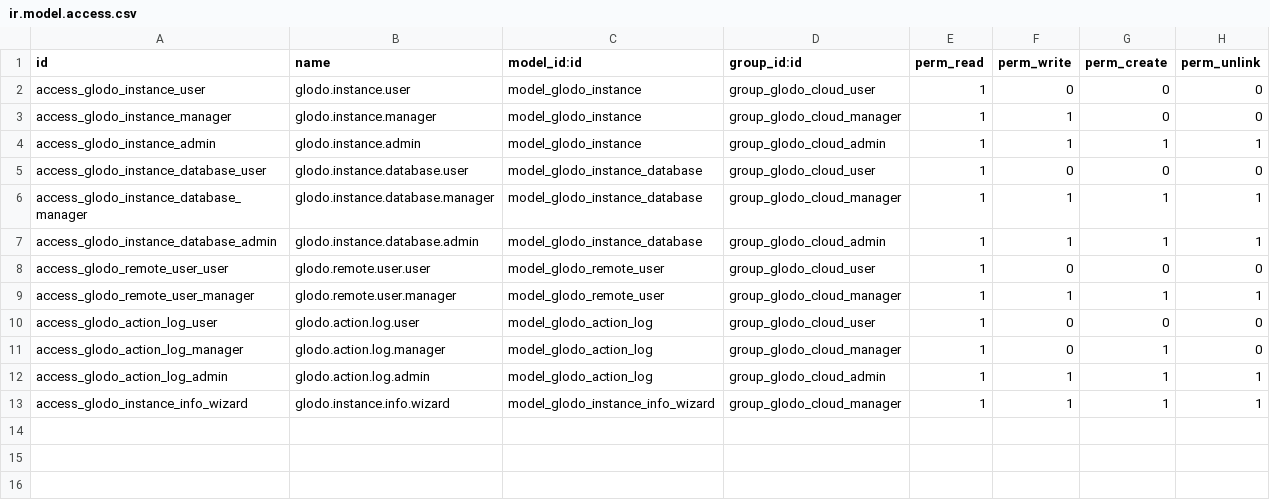
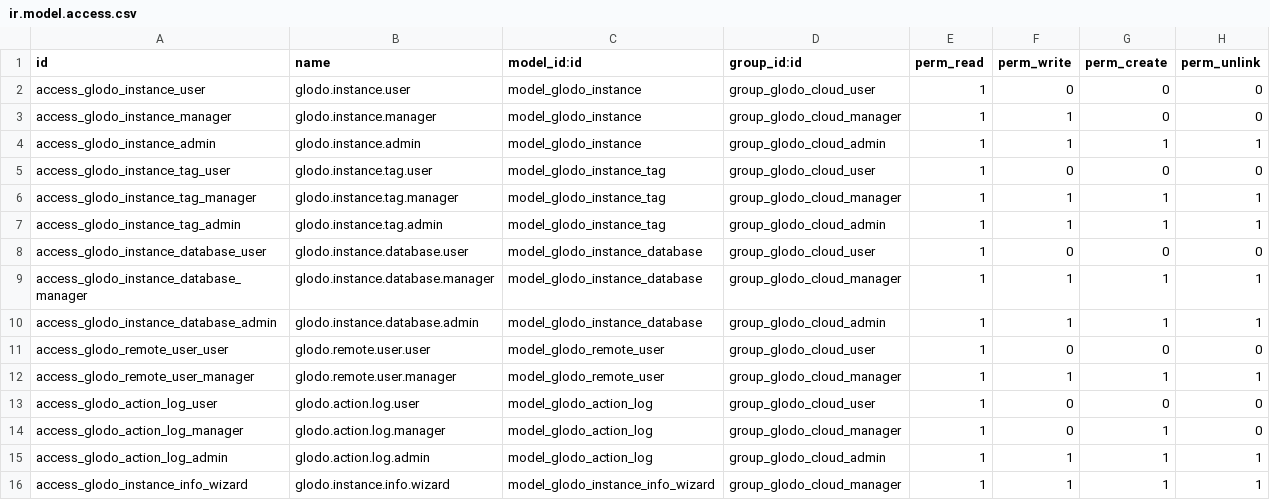
Before and after one commit to GlodoUK/odoo-addons, a CSV file: glodo_server/security/ir.model.access.csv, drawn as a sheet.

Commit message:
[T16562] glodo_instance_tag model, tag_ids field on glodo.instance

```diff
--- a/glodo_server/security/ir.model.access.csv
+++ b/glodo_server/security/ir.model.access.csv
@@ -4,2 +4,5 @@ access_glodo_instance_manager,glodo.instance.manager,model_glodo_instance,group_
 access_glodo_instance_admin,glodo.instance.admin,model_glodo_instance,group_glodo_cloud_admin,1,1,1,1
+access_glodo_instance_tag_user,glodo.instance.tag.user,model_glodo_instance_tag,group_glodo_cloud_user,1,0,0,0
+access_glodo_instance_tag_manager,glodo.instance.tag.manager,model_glodo_instance_tag,group_glodo_cloud_manager,1,1,1,1
+access_glodo_instance_tag_admin,glodo.instance.tag.admin,model_glodo_instance_tag,group_glodo_cloud_admin,1,1,1,1
 access_glodo_instance_database_user,glodo.instance.database.user,model_glodo_instance_database,group_glodo_cloud_user,1,0,0,0
```
Also changed, not shown: 7 other files.
